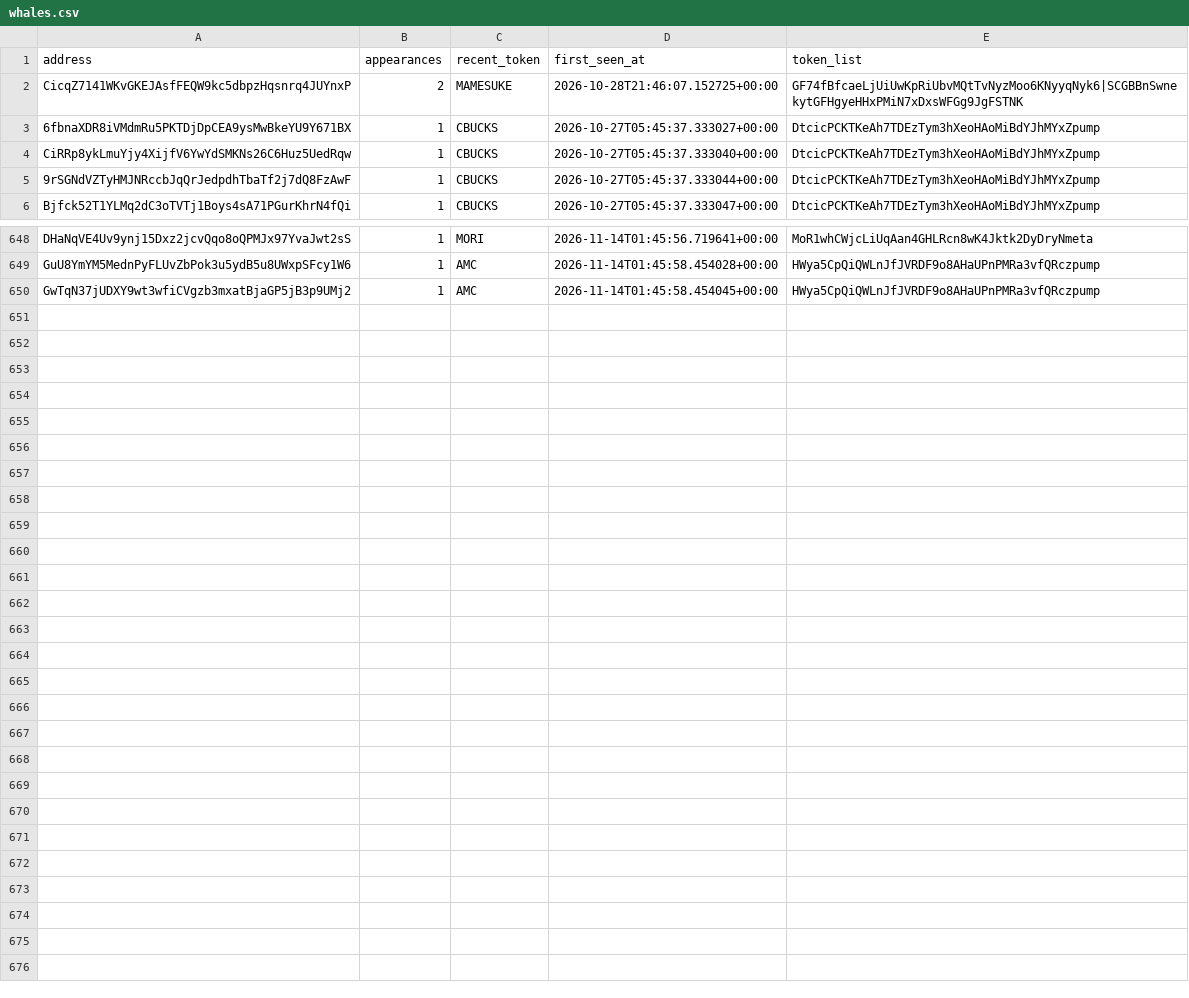
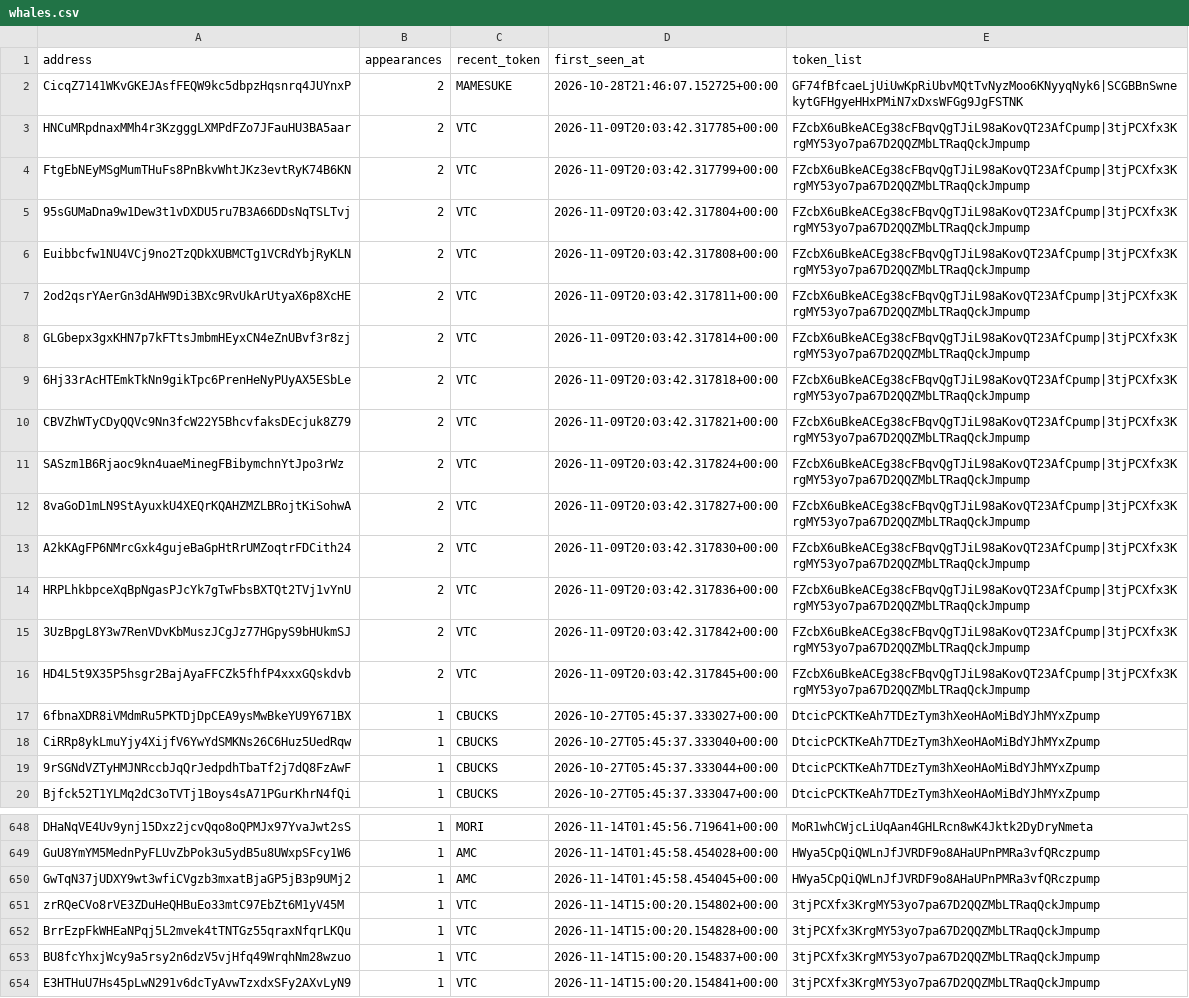
Before and after one commit to yu-cc-patrick/solana-whale-tracker, a CSV file: data/whales.csv, drawn as a sheet; only a part is shown, gaps mark what is left out; the diff covers the shown part only; the diff names each change by its address in the sheet, - before the commit and + after, or states it on an @@ line.

Commit message:
auto: update data [skip ci]

```diff
--- a/data/whales.csv
+++ b/data/whales.csv
+row 3: HNCuMRpdnaxMMh4r3KzgggLXMPdFZo7JFauHU3BA5aar | 2 | VTC | 2026-11-09T20:03:42.317785+00:00 | FZcbX6uBkeACEg38cFBqvQgTJiL98aKovQT23AfCpump|3tjPCXfx3KrgMY53yo7pa67D2QQZMbLTRaqQckJmpump
+row 4: FtgEbNEyMSgMumTHuFs8PnBkvWhtJKz3evtRyK74B6KN | 2 | VTC | 2026-11-09T20:03:42.317799+00:00 | FZcbX6uBkeACEg38cFBqvQgTJiL98aKovQT23AfCpump|3tjPCXfx3KrgMY53yo7pa67D2QQZMbLTRaqQckJmpump
+row 5: 95sGUMaDna9w1Dew3t1vDXDU5ru7B3A66DDsNqTSLTvj | 2 | VTC | 2026-11-09T20:03:42.317804+00:00 | FZcbX6uBkeACEg38cFBqvQgTJiL98aKovQT23AfCpump|3tjPCXfx3KrgMY53yo7pa67D2QQZMbLTRaqQckJmpump
+row 6: Euibbcfw1NU4VCj9no2TzQDkXUBMCTg1VCRdYbjRyKLN | 2 | VTC | 2026-11-09T20:03:42.317808+00:00 | FZcbX6uBkeACEg38cFBqvQgTJiL98aKovQT23AfCpump|3tjPCXfx3KrgMY53yo7pa67D2QQZMbLTRaqQckJmpump
+row 7: 2od2qsrYAerGn3dAHW9Di3BXc9RvUkArUtyaX6p8XcHE | 2 | VTC | 2026-11-09T20:03:42.317811+00:00 | FZcbX6uBkeACEg38cFBqvQgTJiL98aKovQT23AfCpump|3tjPCXfx3KrgMY53yo7pa67D2QQZMbLTRaqQckJmpump
+row 8: GLGbepx3gxKHN7p7kFTtsJmbmHEyxCN4eZnUBvf3r8zj | 2 | VTC | 2026-11-09T20:03:42.317814+00:00 | FZcbX6uBkeACEg38cFBqvQgTJiL98aKovQT23AfCpump|3tjPCXfx3KrgMY53yo7pa67D2QQZMbLTRaqQckJmpump
+row 9: 6Hj33rAcHTEmkTkNn9gikTpc6PrenHeNyPUyAX5ESbLe | 2 | VTC | 2026-11-09T20:03:42.317818+00:00 | FZcbX6uBkeACEg38cFBqvQgTJiL98aKovQT23AfCpump|3tjPCXfx3KrgMY53yo7pa67D2QQZMbLTRaqQckJmpump
+row 10: CBVZhWTyCDyQQVc9Nn3fcW22Y5BhcvfaksDEcjuk8Z79 | 2 | VTC | 2026-11-09T20:03:42.317821+00:00 | FZcbX6uBkeACEg38cFBqvQgTJiL98aKovQT23AfCpump|3tjPCXfx3KrgMY53yo7pa67D2QQZMbLTRaqQckJmpump
+row 11: SASzm1B6Rjaoc9kn4uaeMinegFBibymchnYtJpo3rWz | 2 | VTC | 2026-11-09T20:03:42.317824+00:00 | FZcbX6uBkeACEg38cFBqvQgTJiL98aKovQT23AfCpump|3tjPCXfx3KrgMY53yo7pa67D2QQZMbLTRaqQckJmpump
+row 12: 8vaGoD1mLN9StAyuxkU4XEQrKQAHZMZLBRojtKiSohwA | 2 | VTC | 2026-11-09T20:03:42.317827+00:00 | FZcbX6uBkeACEg38cFBqvQgTJiL98aKovQT23AfCpump|3tjPCXfx3KrgMY53yo7pa67D2QQZMbLTRaqQckJmpump
+row 13: A2kKAgFP6NMrcGxk4gujeBaGpHtRrUMZoqtrFDCith24 | 2 | VTC | 2026-11-09T20:03:42.317830+00:00 | FZcbX6uBkeACEg38cFBqvQgTJiL98aKovQT23AfCpump|3tjPCXfx3KrgMY53yo7pa67D2QQZMbLTRaqQckJmpump
+row 14: HRPLhkbpceXqBpNgasPJcYk7gTwFbsBXTQt2TVj1vYnU | 2 | VTC | 2026-11-09T20:03:42.317836+00:00 | FZcbX6uBkeACEg38cFBqvQgTJiL98aKovQT23AfCpump|3tjPCXfx3KrgMY53yo7pa67D2QQZMbLTRaqQckJmpump
+row 15: 3UzBpgL8Y3w7RenVDvKbMuszJCgJz77HGpyS9bHUkmSJ | 2 | VTC | 2026-11-09T20:03:42.317842+00:00 | FZcbX6uBkeACEg38cFBqvQgTJiL98aKovQT23AfCpump|3tjPCXfx3KrgMY53yo7pa67D2QQZMbLTRaqQckJmpump
+row 16: HD4L5t9X35P5hsgr2BajAyaFFCZk5fhfP4xxxGQskdvb | 2 | VTC | 2026-11-09T20:03:42.317845+00:00 | FZcbX6uBkeACEg38cFBqvQgTJiL98aKovQT23AfCpump|3tjPCXfx3KrgMY53yo7pa67D2QQZMbLTRaqQckJmpump
+row 651: zrRQeCVo8rVE3ZDuHeQHBuEo33mtC97EbZt6M1yV45M | 1 | VTC | 2026-11-14T15:00:20.154802+00:00 | 3tjPCXfx3KrgMY53yo7pa67D2QQZMbLTRaqQckJmpump
+row 652: BrrEzpFkWHEaNPqj5L2mvek4tTNTGz55qraxNfqrLKQu | 1 | VTC | 2026-11-14T15:00:20.154828+00:00 | 3tjPCXfx3KrgMY53yo7pa67D2QQZMbLTRaqQckJmpump
+row 653: BU8fcYhxjWcy9a5rsy2n6dzV5vjHfq49WrqhNm28wzuo | 1 | VTC | 2026-11-14T15:00:20.154837+00:00 | 3tjPCXfx3KrgMY53yo7pa67D2QQZMbLTRaqQckJmpump
+row 654: E3HTHuU7Hs45pLwN291v6dcTyAvwTzxdxSFy2AXvLyN9 | 1 | VTC | 2026-11-14T15:00:20.154841+00:00 | 3tjPCXfx3KrgMY53yo7pa67D2QQZMbLTRaqQckJmpump
```
Also changed, not shown: 14 removed rows elsewhere in this file, 3 other files.
